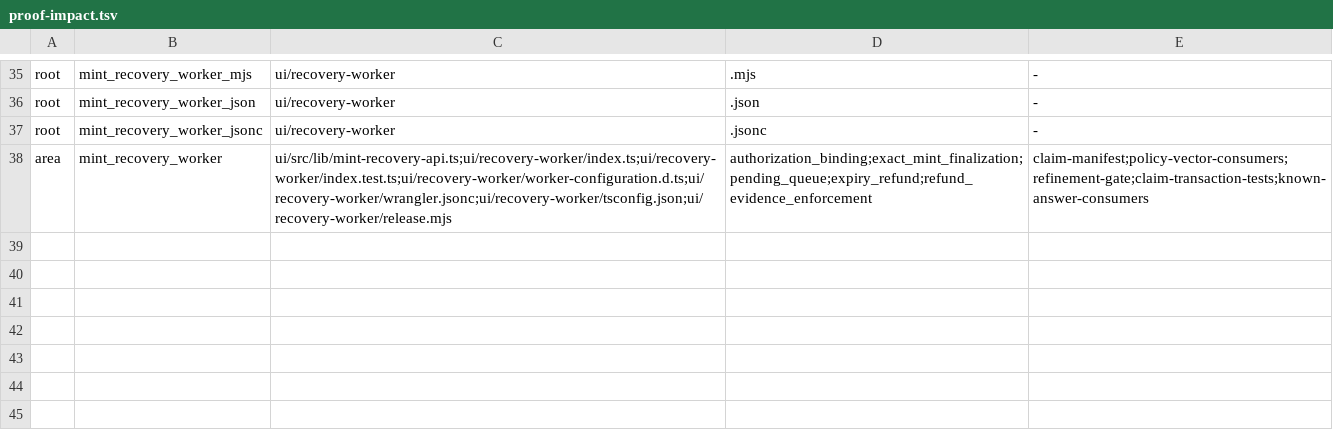
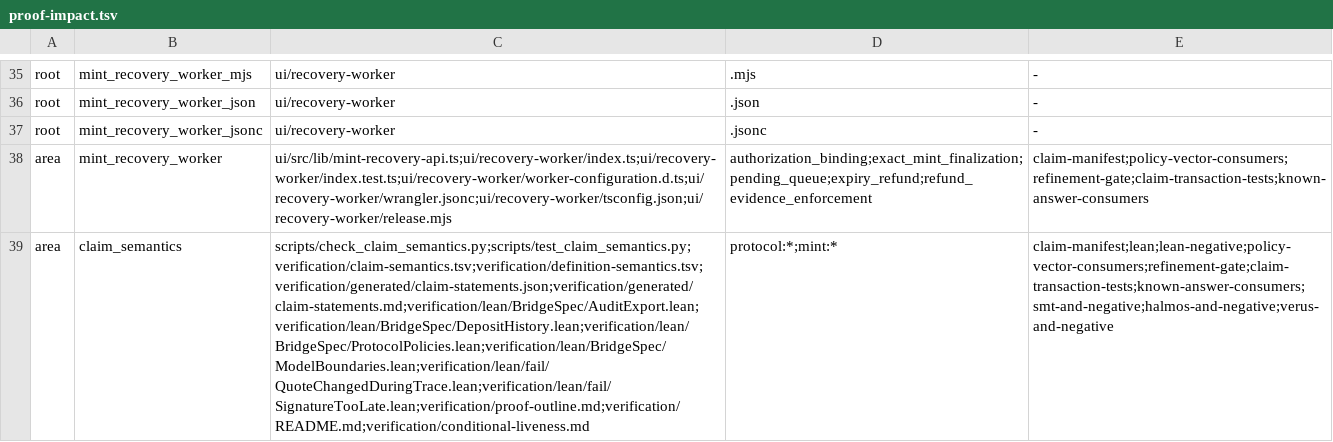
Before and after one commit to humandebri/Bridge, a TSV file: verification/proof-impact.tsv, drawn as a sheet; only a part is shown, gaps mark what is left out; the diff names each change by its address in the sheet, - before the commit and + after, or states it on an @@ line.

Commit message:
refactor(proofs): expose claim semantics and strengthen model checks
Export elaborated Lean statements with specification correspondence and trusted-base drift checks. Split deposit history and protocol policies, bind committed quotes across traces, and model the signature minimum remaining time with production-linked vectors. Clarify accounting and conditional liveness boundaries without claiming stronger production evidence.

```diff
--- a/verification/proof-impact.tsv
+++ b/verification/proof-impact.tsv
+row 39: area | claim_semantics | scripts/check_claim_semantics.py;scripts/test_claim_semantics.py;verification/claim-semantics.tsv;verification/definition-semantics.tsv;verification/generated/claim-statements.json;verification/generated/claim-statements.md;verification/lean/BridgeSpec/AuditExport.lean;verification/lean/BridgeSpec/DepositHistory.lean;verification/lean/BridgeSpec/ProtocolPolicies.lean;verification/lean/BridgeSpec/ModelBoundaries.lean;verification/lean/fail/QuoteChangedDuringTrace.lean;verification/lean/fail/SignatureTooLate.lean;verification/proof-outline.md;verification/README.md;verification/conditional-liveness.md | protocol:*;mint:* | claim-manifest;lean;lean-negative;policy-vector-consumers;refinement-gate;claim-transaction-tests;known-answer-consumers;smt-and-negative;halmos-and-negative;verus-and-negative
```
Also changed, not shown: verification/assumptions.tsv, verification/claims.tsv, 41 other files.
